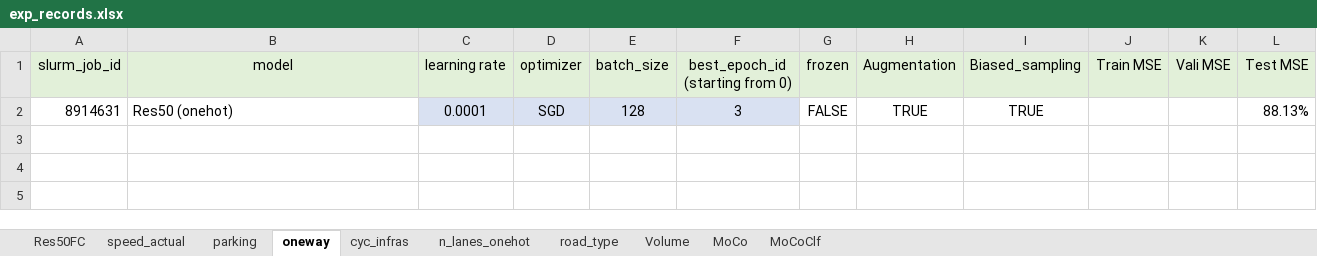
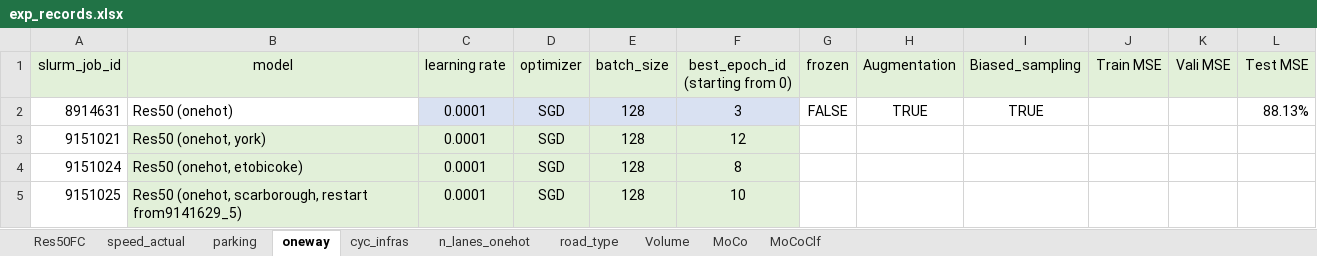
Before and after one commit to lin-bo/AutoLTS, an Excel workbook: res/exp_records.xlsx, sheet oneway, drawn as a sheet; values as stored, in another font and other column widths than the file's, no borders; the diff names each change by its address in the sheet, - before the commit and + after, or states it on an @@ line.

```diff
--- a/res/exp_records.xlsx (sheet oneway)
+++ b/res/exp_records.xlsx (sheet oneway)
+row 3: 9151021 | Res50 (onehot, york) | 0.0001 | SGD | 128 | 12
+row 4: 9151024 | Res50 (onehot, etobicoke) | 0.0001 | SGD | 128 | 8
+row 5: 9151025 | Res50 (onehot, scarborough, restart from9141629_5) | 0.0001 | SGD | 128 | 10
```
Also changed, not shown: sheet Res50FC, sheet parking, sheet n_lanes_onehot, sheet speed_actual, sheet MoCoClf, sheet Volume, 1 more sheet, 3 other files.
